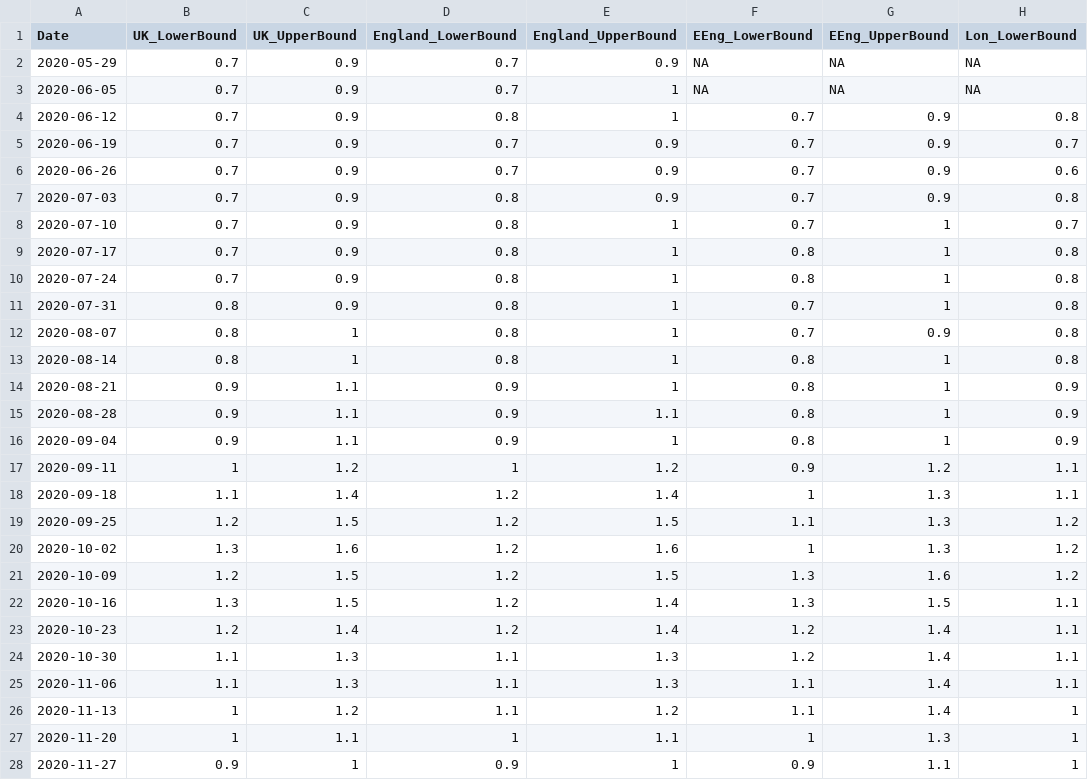
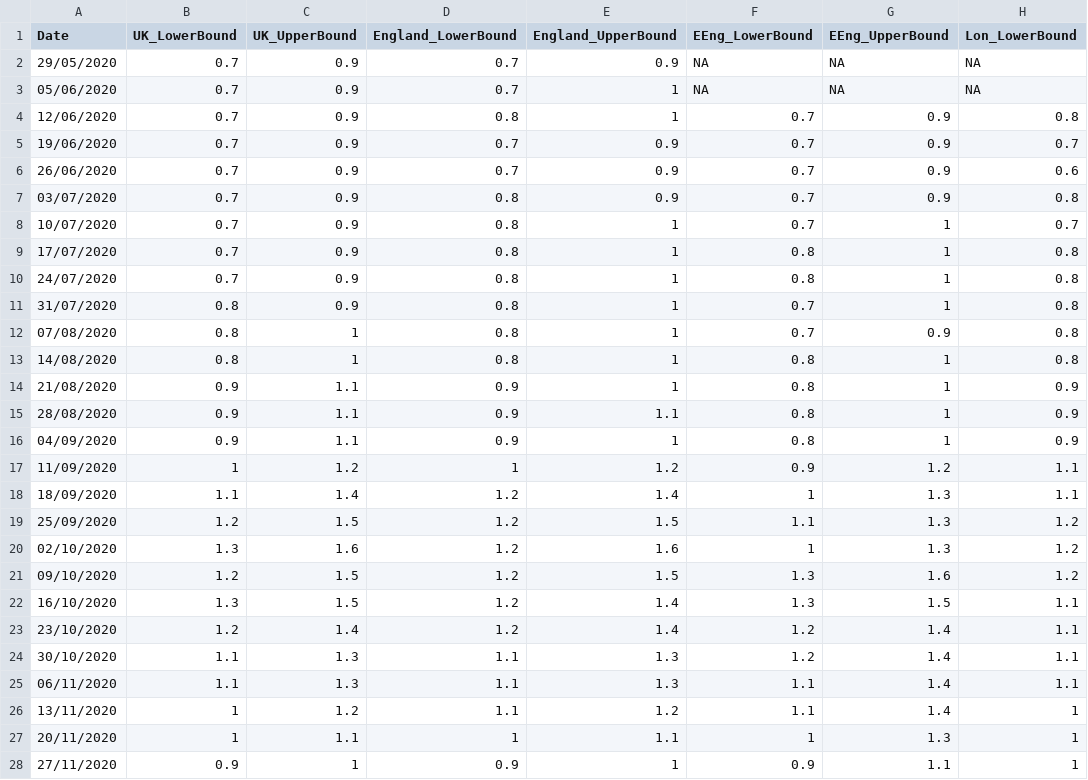
Before and after one commit to gjackland/WSS, a CSV file: data/R_estimate.csv, drawn as a sheet; only a part is shown; the diff covers the shown part only; the diff names each change by its address in the sheet, - before the commit and + after, or states it on an @@ line.

Commit message:
Added R data.

```diff
--- a/data/R_estimate.csv
+++ b/data/R_estimate.csv
-A2 (Date): 2020-05-29
+A2 (Date): 29/05/2020
-A3 (Date): 2020-06-05
+A3 (Date): 05/06/2020
-A4 (Date): 2020-06-12
+A4 (Date): 12/06/2020
-A5 (Date): 2020-06-19
+A5 (Date): 19/06/2020
-A6 (Date): 2020-06-26
+A6 (Date): 26/06/2020
-A7 (Date): 2020-07-03
+A7 (Date): 03/07/2020
-A8 (Date): 2020-07-10
+A8 (Date): 10/07/2020
-A9 (Date): 2020-07-17
+A9 (Date): 17/07/2020
-A10 (Date): 2020-07-24
+A10 (Date): 24/07/2020
-A11 (Date): 2020-07-31
+A11 (Date): 31/07/2020
-A12 (Date): 2020-08-07
+A12 (Date): 07/08/2020
-A13 (Date): 2020-08-14
+A13 (Date): 14/08/2020
-A14 (Date): 2020-08-21
+A14 (Date): 21/08/2020
-A15 (Date): 2020-08-28
+A15 (Date): 28/08/2020
-A16 (Date): 2020-09-04
+A16 (Date): 04/09/2020
-A17 (Date): 2020-09-11
+A17 (Date): 11/09/2020
-A18 (Date): 2020-09-18
+A18 (Date): 18/09/2020
-A19 (Date): 2020-09-25
+A19 (Date): 25/09/2020
-A20 (Date): 2020-10-02
+A20 (Date): 02/10/2020
-A21 (Date): 2020-10-09
+A21 (Date): 09/10/2020
-A22 (Date): 2020-10-16
+A22 (Date): 16/10/2020
-A23 (Date): 2020-10-23
+A23 (Date): 23/10/2020
-A24 (Date): 2020-10-30
+A24 (Date): 30/10/2020
-A25 (Date): 2020-11-06
+A25 (Date): 06/11/2020
-A26 (Date): 2020-11-13
+A26 (Date): 13/11/2020
-A27 (Date): 2020-11-20
+A27 (Date): 20/11/2020
-A28 (Date): 2020-11-27
+A28 (Date): 27/11/2020
```
Also changed, not shown: 4 added rows and 34 edited cells elsewhere in this file, 1 other file.
